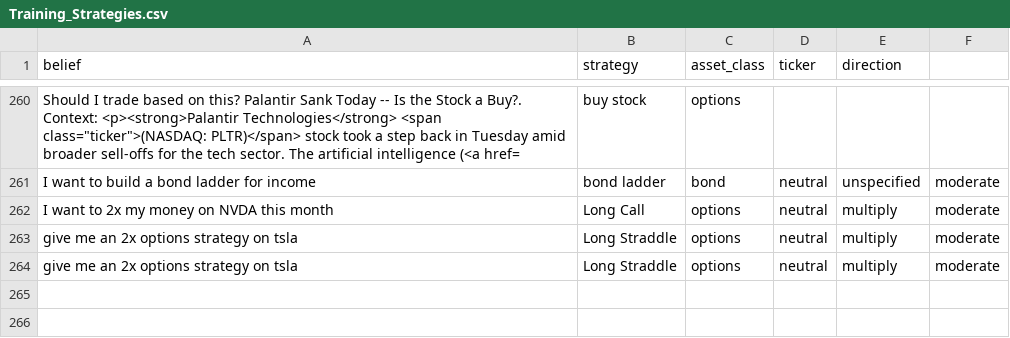
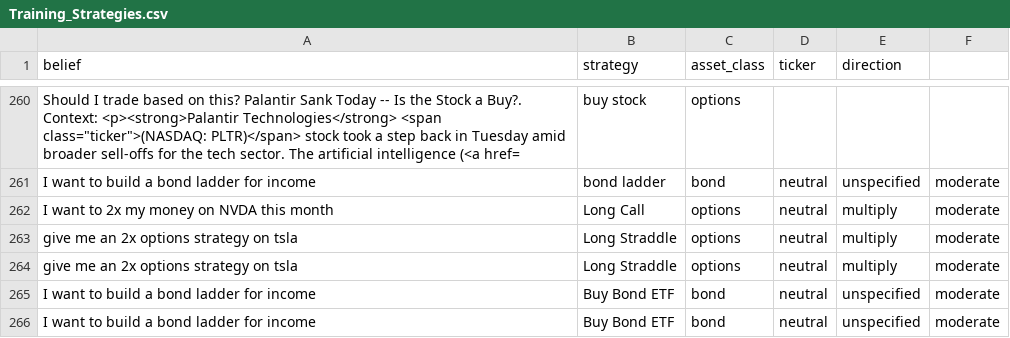
Before and after one commit to msawaged/MarketPlaygroundV3, a CSV file: backend/Training_Strategies.csv, drawn as a sheet; only a part is shown, gaps mark what is left out.

Commit message:
✅ Add GPT bond ladder + simulation chart enhancements

```diff
--- a/backend/Training_Strategies.csv
+++ b/backend/Training_Strategies.csv
@@ -264 +264,3 @@ give me an 2x options strategy on tsla,Long Straddle,options,neutral,multiply,mo
 give me an 2x options strategy on tsla,Long Straddle,options,neutral,multiply,moderate
+I want to build a bond ladder for income,Buy Bond ETF,bond,neutral,unspecified,moderate
+I want to build a bond ladder for income,Buy Bond ETF,bond,neutral,unspecified,moderate
```
Also changed, not shown: 6 other files.
